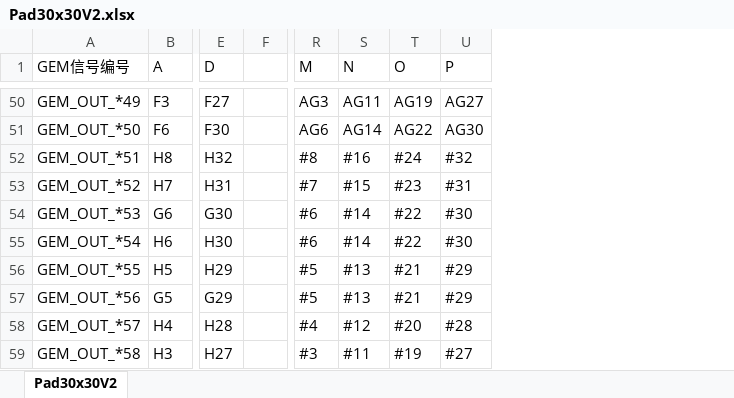
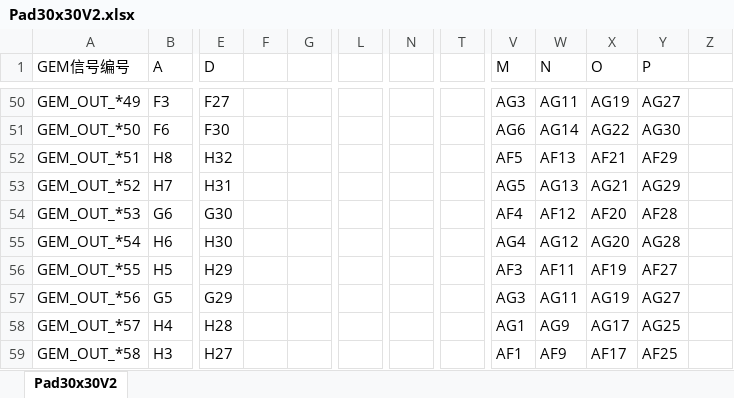
Before and after one commit to wyu0725/SDHCAL_DAQ, an Excel workbook: PCB&Schematic/SDHCalFEB/Capture/Pad30x30V2.xlsx, sheet Pad30x30V2, drawn as a sheet; only a part is shown, gaps mark what is left out; values as stored, in another font and other column widths than the file's, no cell formats; addresses are those after the commit; the diff covers the shown part only; the diff names each change by its address in the sheet, - before the commit and + after, or states it on an @@ line.

Commit message:
最终的芯片管脚和阵列对应表

```diff
--- a/PCB&Schematic/SDHCalFEB/Capture/Pad30x30V2.xlsx (sheet Pad30x30V2)
+++ b/PCB&Schematic/SDHCalFEB/Capture/Pad30x30V2.xlsx (sheet Pad30x30V2)
+column F, empty
+column L, empty
+column N, empty
+column T, empty
+column Z, empty
-V52 (M): #8
+V52 (M): AF5
-W52 (N): #16
+W52 (N): AF13
-X52 (O): #24
+X52 (O): AF21
-Y52 (P): #32
+Y52 (P): AF29
-V53 (M): #7
+V53 (M): AG5
-W53 (N): #15
+W53 (N): AG13
-X53 (O): #23
+X53 (O): AG21
-Y53 (P): #31
+Y53 (P): AG29
-V54 (M): #6
+V54 (M): AF4
-W54 (N): #14
+W54 (N): AF12
-X54 (O): #22
+X54 (O): AF20
-Y54 (P): #30
+Y54 (P): AF28
-V55 (M): #6
+V55 (M): AG4
-W55 (N): #14
+W55 (N): AG12
-X55 (O): #22
+X55 (O): AG20
-Y55 (P): #30
+Y55 (P): AG28
-V56 (M): #5
+V56 (M): AF3
-W56 (N): #13
+W56 (N): AF11
-X56 (O): #21
+X56 (O): AF19
-Y56 (P): #29
+Y56 (P): AF27
-V57 (M): #5
+V57 (M): AG3
-W57 (N): #13
+W57 (N): AG11
-X57 (O): #21
+X57 (O): AG19
-Y57 (P): #29
+Y57 (P): AG27
-V58 (M): #4
+V58 (M): AG1
-W58 (N): #12
+W58 (N): AG9
-X58 (O): #20
+X58 (O): AG17
-Y58 (P): #28
+Y58 (P): AG25
-V59 (M): #3
+V59 (M): AF1
-W59 (N): #11
+W59 (N): AF9
-X59 (O): #19
+X59 (O): AF17
-Y59 (P): #27
+Y59 (P): AF25
```
Also changed, not shown: 8 edited cells elsewhere in this sheet, cell formats.
